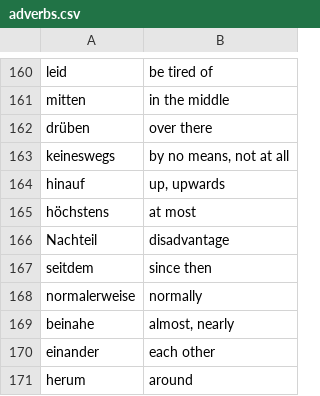
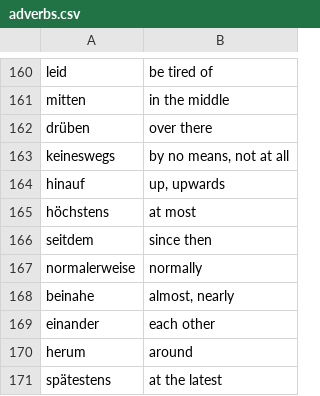
Before and after one commit to denizisik1/silent-vocabulary, a CSV file: vocabulary/adverbs.csv, drawn as a sheet; only a part is shown, gaps mark what is left out; the shorter side is filled out with more unchanged rows; the diff names each change by its address in the sheet, - before the commit and + after, or states it on an @@ line.

```diff
--- a/vocabulary/adverbs.csv
+++ b/vocabulary/adverbs.csv
-row 166: Nachteil | disadvantage
```
Also changed, not shown: vocabulary/nouns.csv, vocabulary/verbs.csv, 29 other files.
